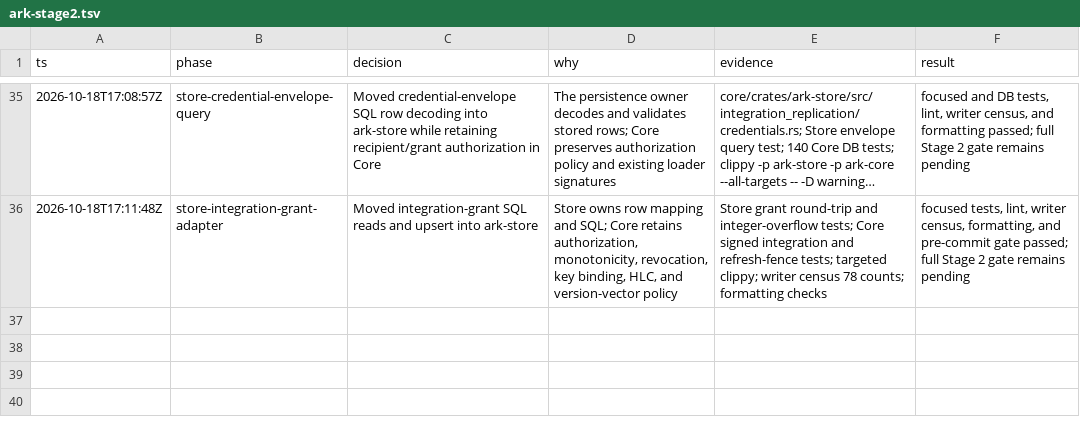
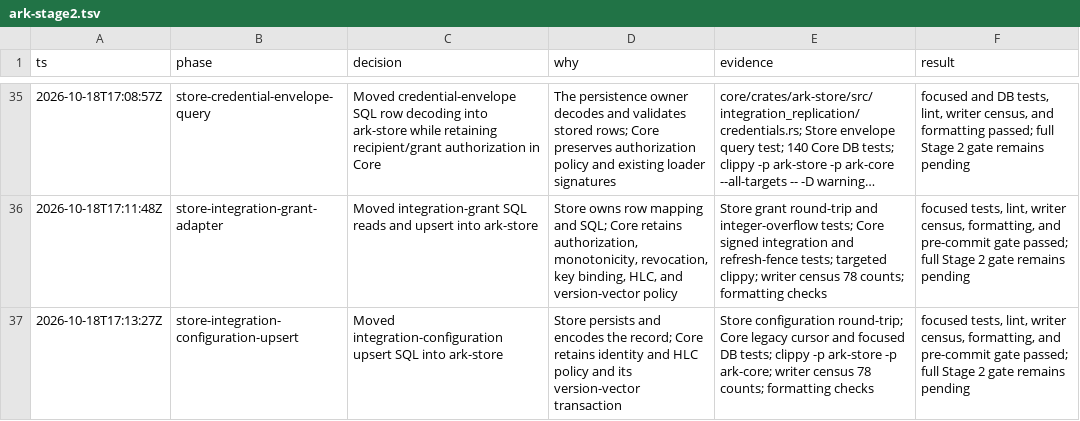
Before and after one commit to makekosmos/cortex, a TSV file: .audit/ark-stage2.tsv, drawn as a sheet; only a part is shown, gaps mark what is left out; long unchanged cells end in ….

Commit message:
refactor(ark-store): own integration config writes

```diff
--- a/.audit/ark-stage2.tsv
+++ b/.audit/ark-stage2.tsv
@@ -36 +36,2 @@ ts	phase	decision	why	evidence	result
 2026-10-18T17:11:48Z	store-integration-grant-adapter	Moved integration-grant SQL reads and upsert into ark-store	Store owns row mapping and SQL; Core retains authorization, monotonicity, revocation, key binding, HLC, and version-vector policy	Store grant round-trip and integer-overflow tests; Core signed integration and refresh-fence tests; targeted clippy; writer census 78 counts; formatting checks	focused tests, lint, writer census, formatting, and pre-commit gate passed; full Stage 2 gate remains pending
+2026-10-18T17:13:27Z	store-integration-configuration-upsert	Moved integration-configuration upsert SQL into ark-store	Store persists and encodes the record; Core retains identity and HLC policy and its version-vector transaction	Store configuration round-trip; Core legacy cursor and focused DB tests; clippy -p ark-store -p ark-core; writer census 78 counts; formatting checks	focused tests, lint, writer census, formatting, and pre-commit gate passed; full Stage 2 gate remains pending
```
Also changed, not shown: 6 other files.
